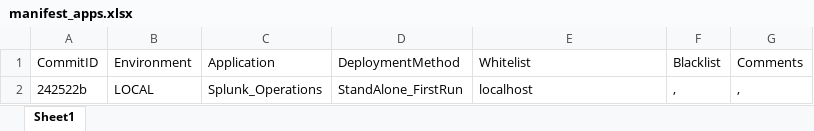
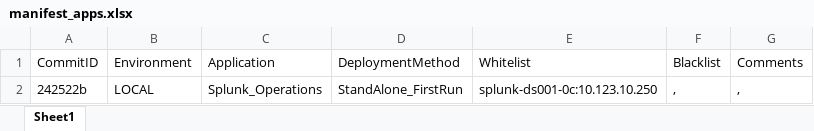
Before and after one commit to ff-hjarvis/Appetite, an Excel workbook: configs/manifest_apps.xlsx, sheet Sheet1, drawn as a sheet; values as stored, in another font and other column widths than the file's, no borders; the diff names each change by its address in the sheet, - before the commit and + after, or states it on an @@ line.

Commit message:
test changing localhost to hostname and ip address

```diff
--- a/configs/manifest_apps.xlsx (sheet Sheet1)
+++ b/configs/manifest_apps.xlsx (sheet Sheet1)
-E2: localhost
+E2: splunk-ds001-0c:10.123.10.250
```
